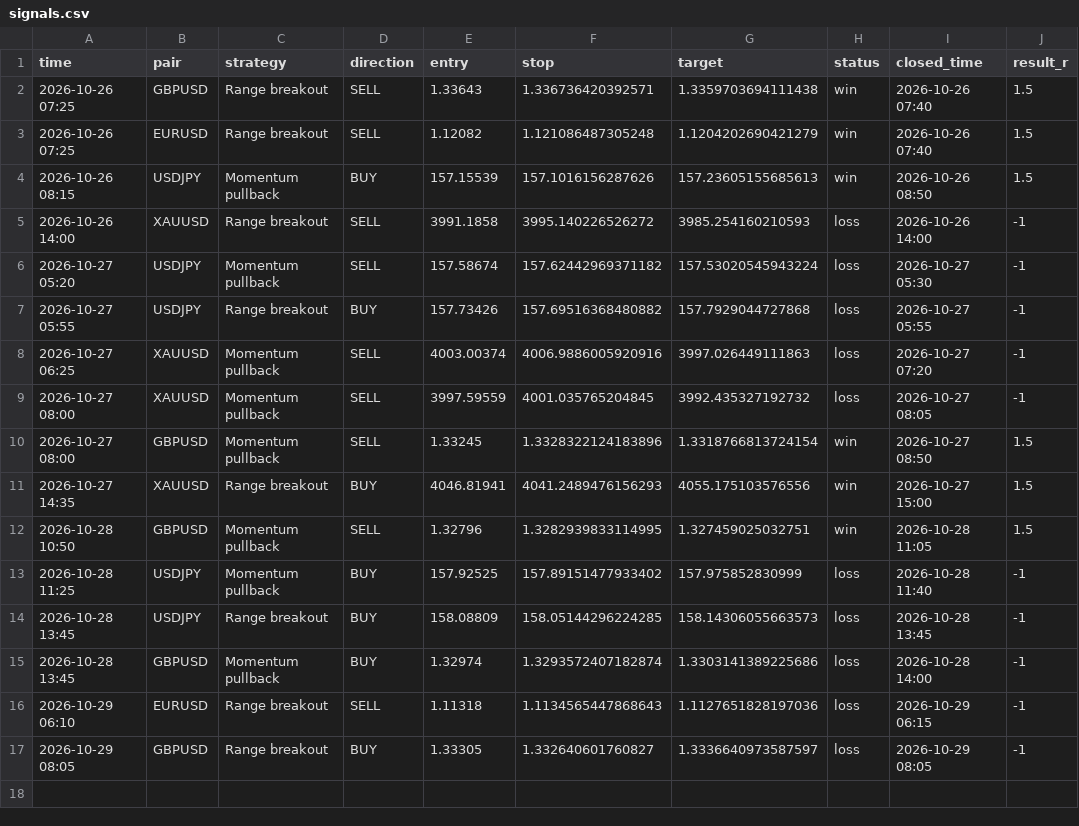
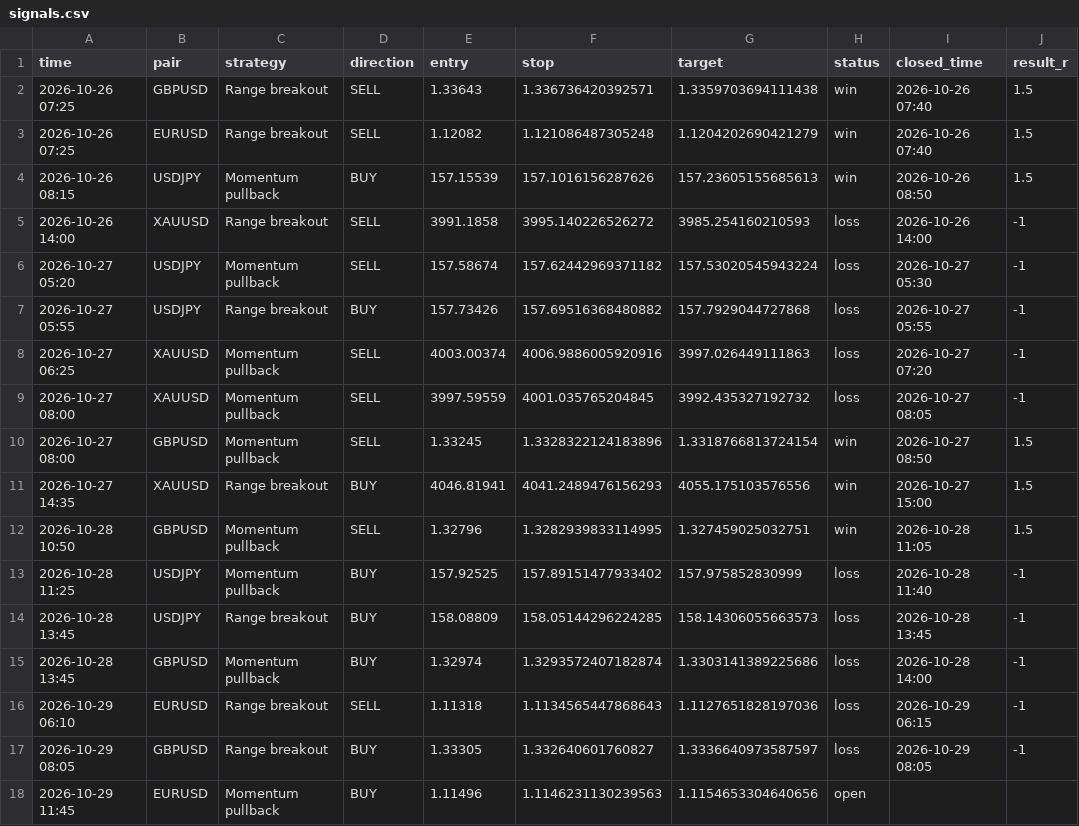
Before and after one commit to kelvinzone1-code/Forex-signals, a CSV file: signals.csv, drawn as a sheet; the diff names each change by its address in the sheet, - before the commit and + after, or states it on an @@ line.

Commit message:
Update signals

```diff
--- a/signals.csv
+++ b/signals.csv
+row 18: 2026-10-29 11:45 | EURUSD | Momentum pullback | BUY | 1.11496 | 1.1146231130239563 | 1.1154653304640656 | open
```
